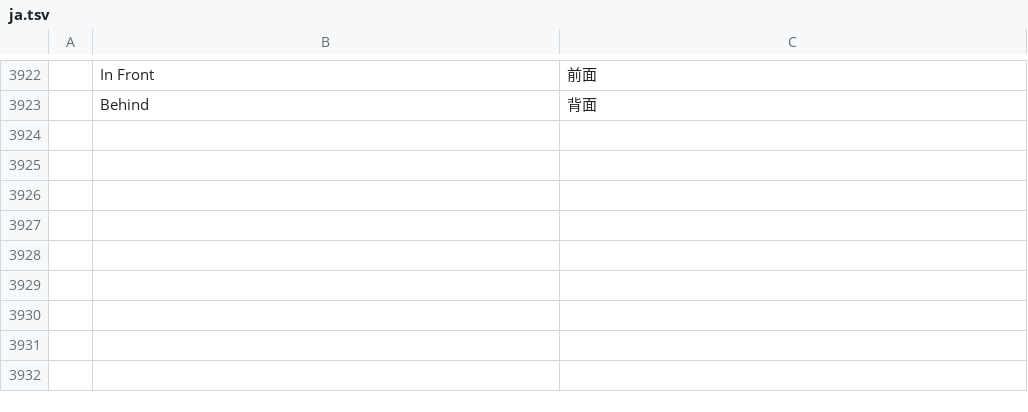
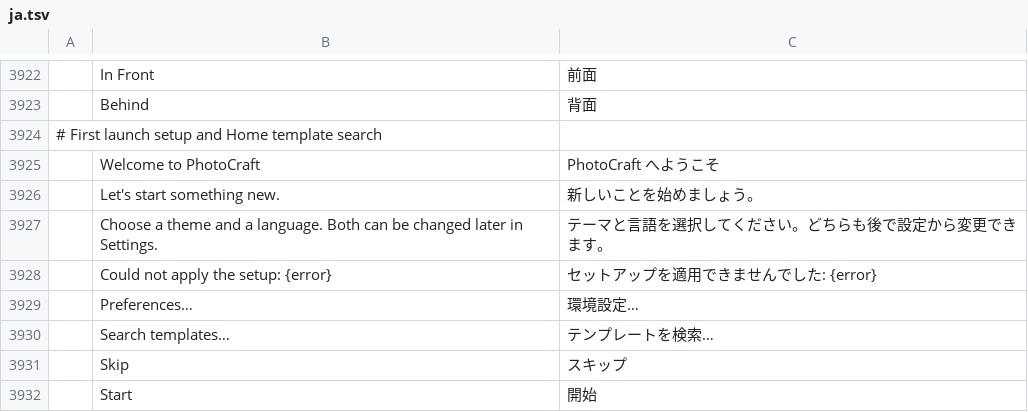
Before and after one commit to ALI88708/photocraft, a TSV file: crates/ui-egui/src/i18n/ja.tsv, drawn as a sheet; only a part is shown, gaps mark what is left out; the diff names each change by its address in the sheet, - before the commit and + after, or states it on an @@ line.

```diff
--- a/crates/ui-egui/src/i18n/ja.tsv
+++ b/crates/ui-egui/src/i18n/ja.tsv
+row 3924: # First launch setup and Home template search
+row 3925:  | Welcome to PhotoCraft | PhotoCraft へようこそ
+row 3926:  | Let's start something new. | 新しいことを始めましょう。
+row 3927:  | Choose a theme and a language. Both can be changed later in Settings. | テーマと言語を選択してください。どちらも後で設定から変更できます。
+row 3928:  | Could not apply the setup: {error} | セットアップを適用できませんでした: {error}
+row 3929:  | Preferences… | 環境設定…
+row 3930:  | Search templates… | テンプレートを検索…
+row 3931:  | Skip | スキップ
+row 3932:  | Start | 開始
```
Also changed, not shown: crates/ui-egui/src/i18n/de.tsv, crates/ui-egui/src/i18n/el.tsv, 17 other files.
